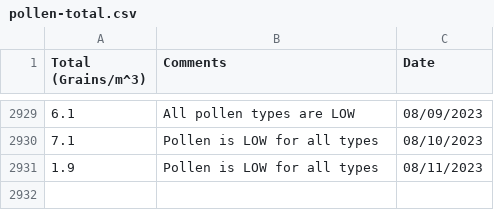
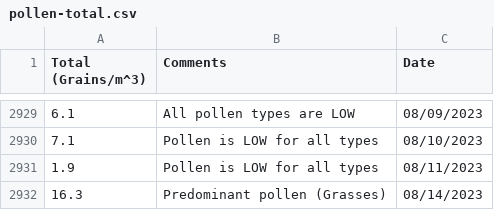
Before and after one commit to stephencarino/pollen, a CSV file: data/pollen-total.csv, drawn as a sheet; only a part is shown, gaps mark what is left out; the diff names each change by its address in the sheet, - before the commit and + after, or states it on an @@ line.

```diff
--- a/data/pollen-total.csv
+++ b/data/pollen-total.csv
+row 2932: 16.3 | Predominant pollen (Grasses) | 08/14/2023
```
Also changed, not shown: data/pollen-type.csv.
